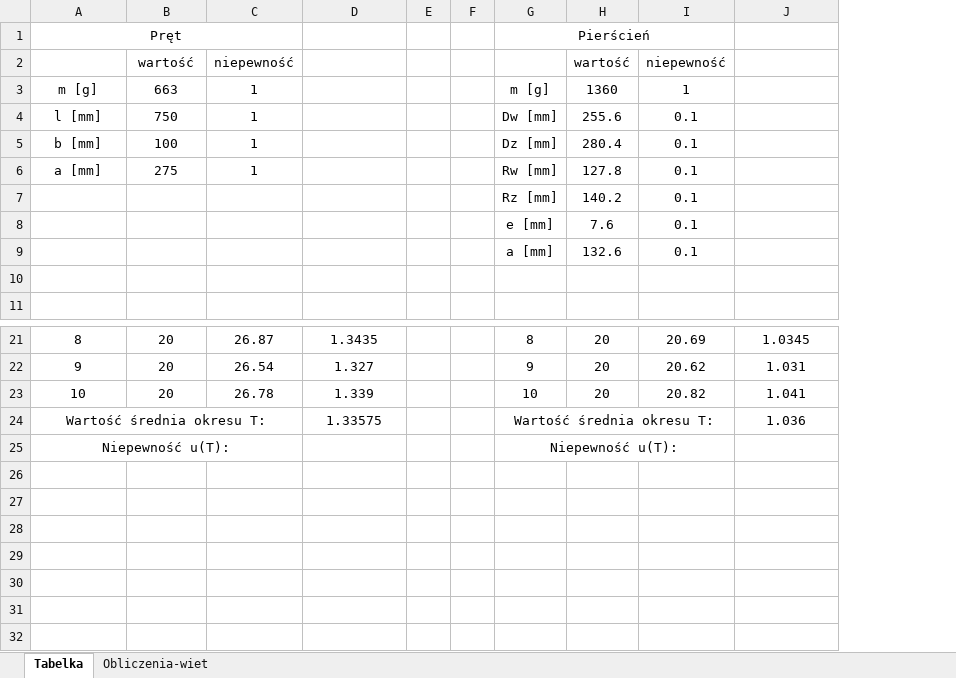
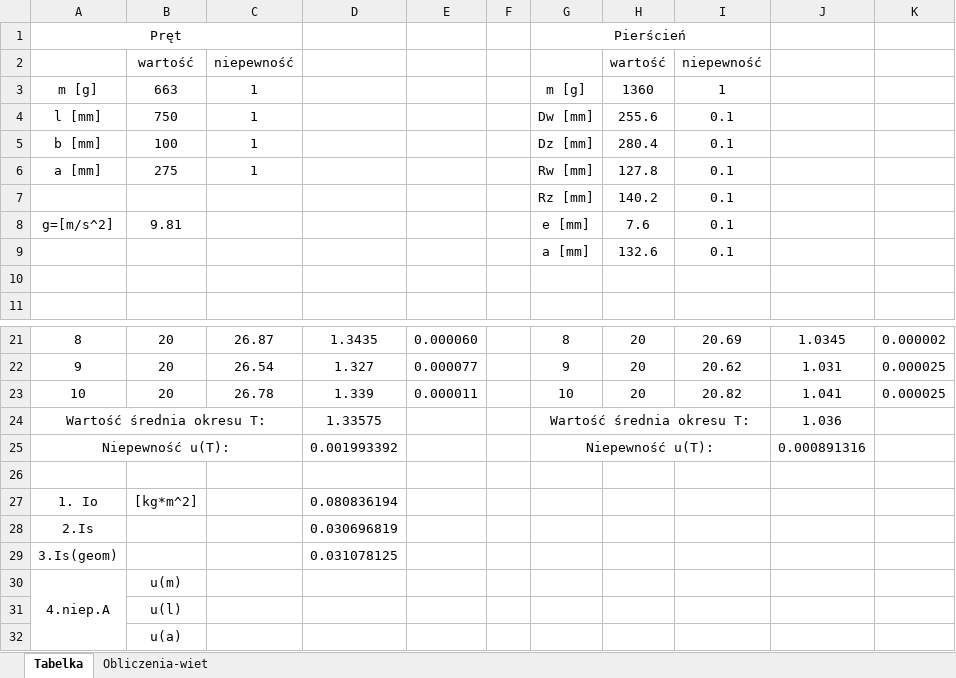
Before and after one commit to Ewastachow/SprawozdaniaFizyka, an Excel workbook: Lab 2 - Wahało fizyczne/PomiaryWahadloFizyczne.xlsx, sheet Tabelka, drawn as a sheet; only a part is shown, gaps mark what is left out; values as stored, in another font and other column widths than the file's, no borders; removed rows and columns are numbered as before the commit, all else as after; the diff names each change by its address in the sheet, - before the commit and + after, or states it on an @@ line.

Commit message:
v3.0 niepewności <3

```diff
--- a/Lab 2 - Wahało fizyczne/PomiaryWahadloFizyczne.xlsx (sheet Tabelka)
+++ b/Lab 2 - Wahało fizyczne/PomiaryWahadloFizyczne.xlsx (sheet Tabelka)
-column E, empty
+column E, rows 21-23: 0.000060 | 0.000077 | 0.000011
+column K, rows 21-23: 0.000002 | 0.000025 | 0.000025
@@ column A renumbered in row 8 @@
-B8: (empty)
+B8: 9.81
+row 25: Niepewność u(T): |  |  | 0.001993392 |  |  | Niepewność u(T): |  |  | 0.000891316
-row 26: Niepewność u(T): |  |  |  |  |  | Niepewność u(T):
+row 26: (empty)
-A25:C25 merged
-G25:I25 merged
+row 27: 1. Io | [kg*m^2] |  | 0.080836194
+row 28: 2.Is |  |  | 0.030696819
+row 29: 3.Is(geom) |  |  | 0.031078125
+row 30: 4.niep.A | u(m)
+row 31:  | u(l)
+row 32:  | u(a)
```
